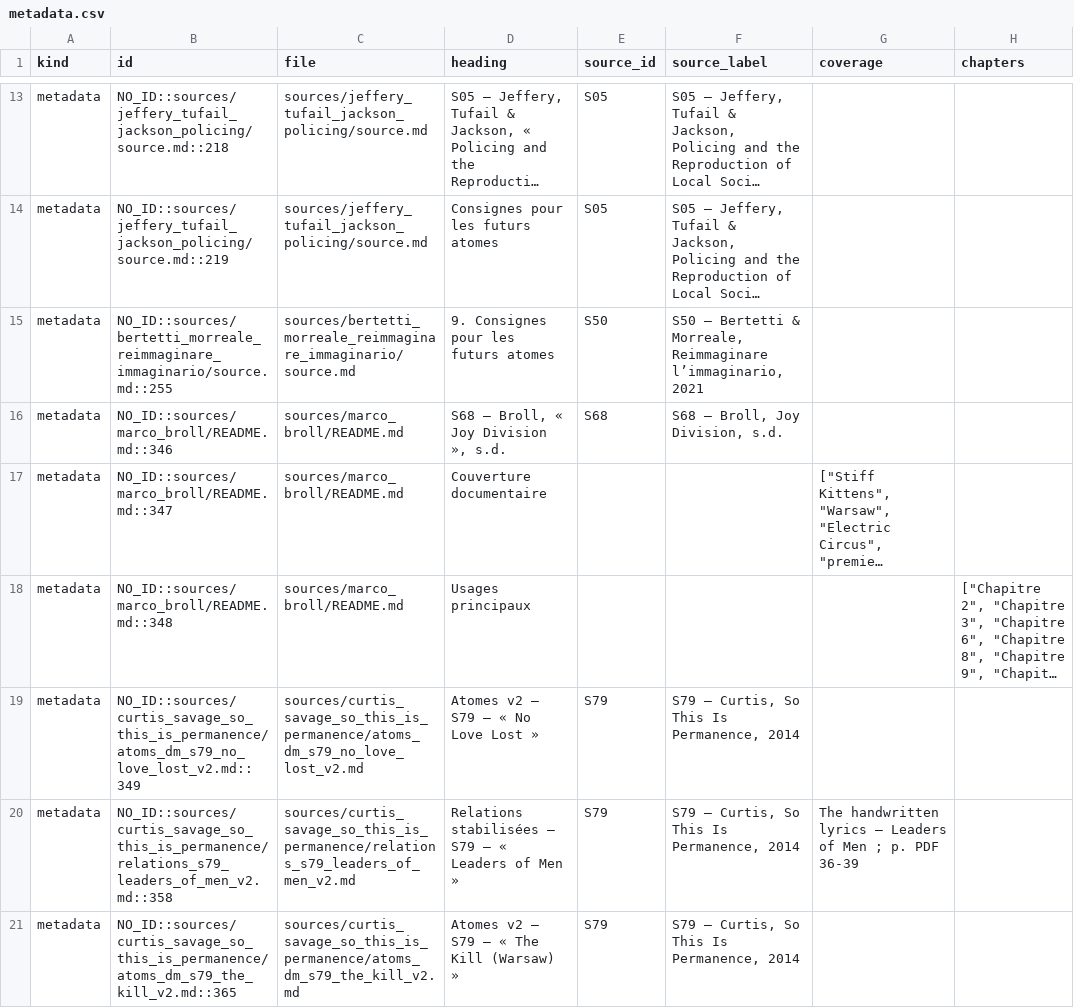
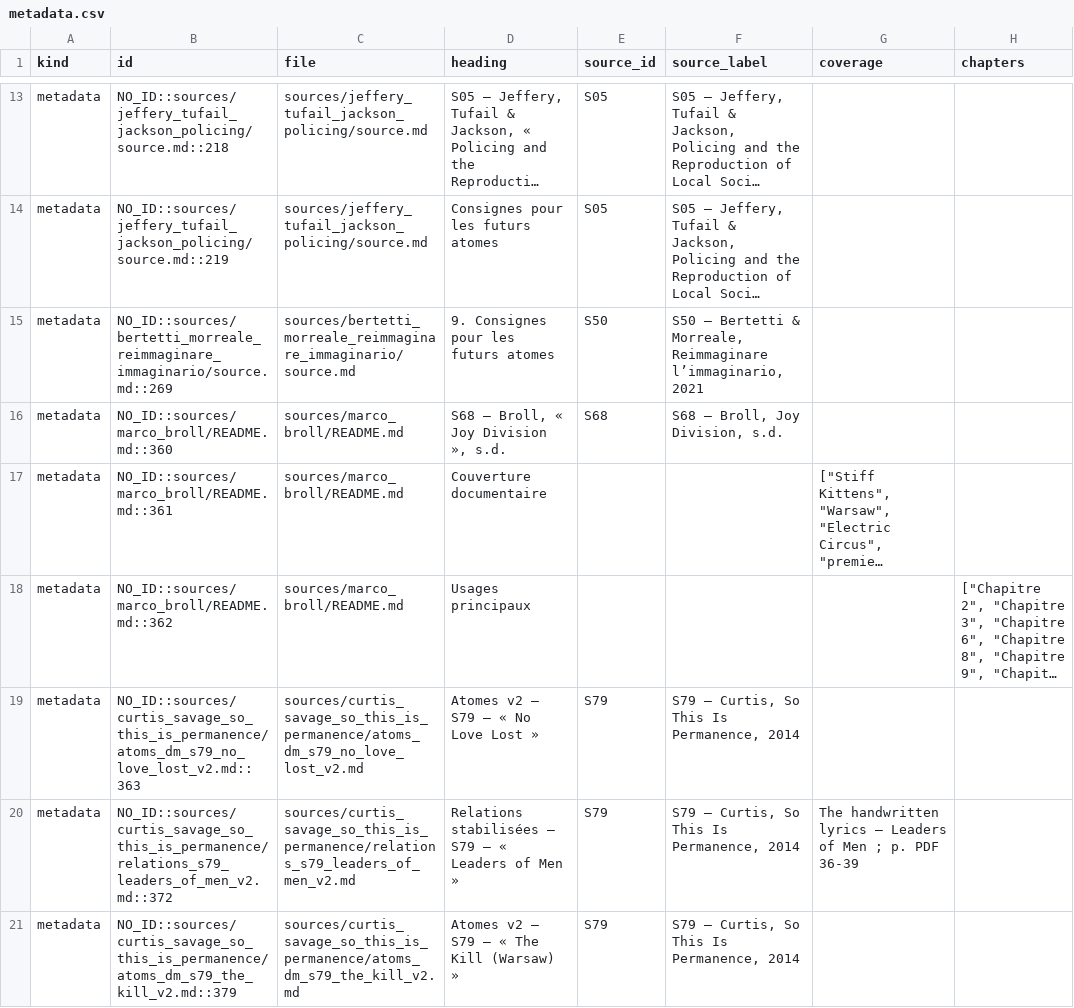
Before and after one commit to AdminQuest/joy-division-ai-writing-studio, a CSV file: exports/generated/metadata.csv, drawn as a sheet; only a part is shown, gaps mark what is left out; long unchanged cells end in …; the diff covers the shown part only; the diff names each change by its address in the sheet, - before the commit and + after, or states it on an @@ line.

```diff
--- a/exports/generated/metadata.csv
+++ b/exports/generated/metadata.csv
-B15 (id): NO_ID::sources/bertetti_morreale_reimmaginare_immaginario/source.md::255
+B15 (id): NO_ID::sources/bertetti_morreale_reimmaginare_immaginario/source.md::269
-B16 (id): NO_ID::sources/marco_broll/README.md::346
+B16 (id): NO_ID::sources/marco_broll/README.md::360
-B17 (id): NO_ID::sources/marco_broll/README.md::347
+B17 (id): NO_ID::sources/marco_broll/README.md::361
-B18 (id): NO_ID::sources/marco_broll/README.md::348
+B18 (id): NO_ID::sources/marco_broll/README.md::362
-B19 (id): NO_ID::sources/curtis_savage_so_this_is_permanence/atoms_dm_s79_no_love_lost_v2.md::349
+B19 (id): NO_ID::sources/curtis_savage_so_this_is_permanence/atoms_dm_s79_no_love_lost_v2.md::363
-B20 (id): NO_ID::sources/curtis_savage_so_this_is_permanence/relations_s79_leaders_of_men_v2.md::358
+B20 (id): NO_ID::sources/curtis_savage_so_this_is_permanence/relations_s79_leaders_of_men_v2.md::372
-B21 (id): NO_ID::sources/curtis_savage_so_this_is_permanence/atoms_dm_s79_the_kill_v2.md::365
+B21 (id): NO_ID::sources/curtis_savage_so_this_is_permanence/atoms_dm_s79_the_kill_v2.md::379
```
Also changed, not shown: 189 edited cells elsewhere in this file, exports/generated/myths.csv, exports/generated/quotes.csv, 6 other files.
